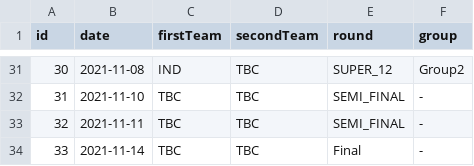
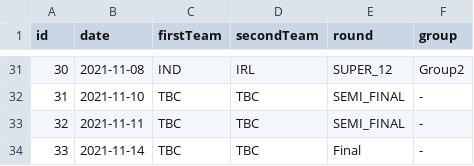
Before and after one commit to varun6528/besteleven, a CSV file: src/main/resources/match.csv, drawn as a sheet; only a part is shown, gaps mark what is left out; the diff covers the shown part only.

```diff
--- a/src/main/resources/match.csv
+++ b/src/main/resources/match.csv
@@ -31,2 +31,2 @@ id,date,firstTeam,secondTeam,round,group
-30,2021-11-08,IND,TBC,SUPER_12,Group2
+30,2021-11-08,IND,IRL,SUPER_12,Group2
 31,2021-11-10,TBC,TBC,SEMI_FINAL,-
```
Also changed, not shown: 19 edited cells elsewhere in this file, src/main/resources/player.csv, 1 other file.
